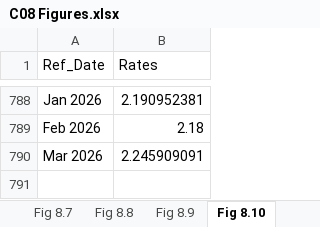
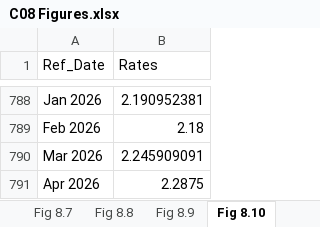
Before and after one commit to trevortombe/RealTimeGraphs, an Excel workbook: Data/C08 Figures.xlsx, sheet Fig 8.10, drawn as a sheet; only a part is shown, gaps mark what is left out; values as stored, in another font and other column widths than the file's, no borders; charts and pictures not drawn; the diff names each change by its address in the sheet, - before the commit and + after, or states it on an @@ line.

Commit message:
Update All Figures

```diff
--- a/Data/C08 Figures.xlsx (sheet Fig 8.10)
+++ b/Data/C08 Figures.xlsx (sheet Fig 8.10)
+row 791: Apr 2026 | 2.2875
```
Also changed, not shown: charts or pictures, Data/C02 Figures.xlsx, Data/C03 Figures.xlsx, 10 other files.
